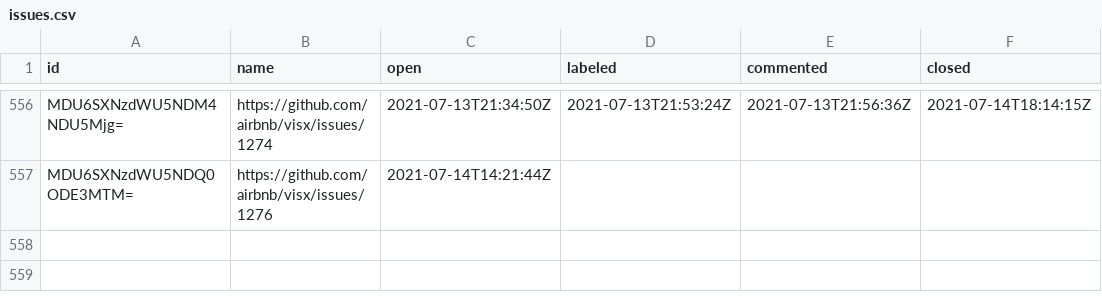
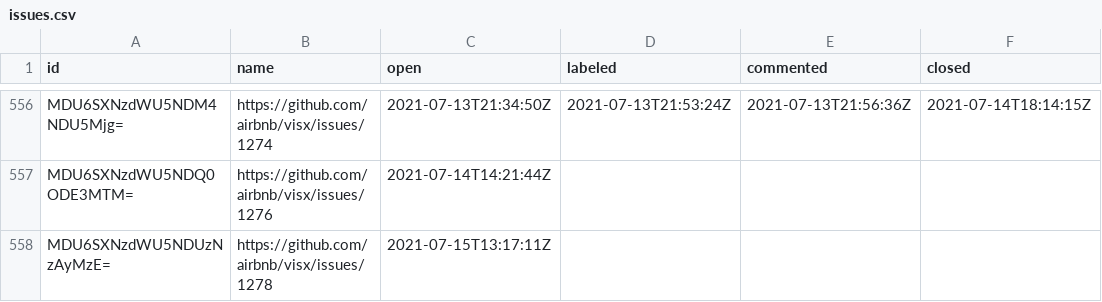
Before and after one commit to oselvar/oselvar-github-metrics, a CSV file: data/airbnb/visx/issues.csv, drawn as a sheet; only a part is shown, gaps mark what is left out; the diff names each change by its address in the sheet, - before the commit and + after, or states it on an @@ line.

```diff
--- a/data/airbnb/visx/issues.csv
+++ b/data/airbnb/visx/issues.csv
+row 558: MDU6SXNzdWU5NDUzNzAyMzE= | https://github.com/airbnb/visx/issues/1278 | 2021-07-15T13:17:11Z
```
Also changed, not shown: 3 other files.
